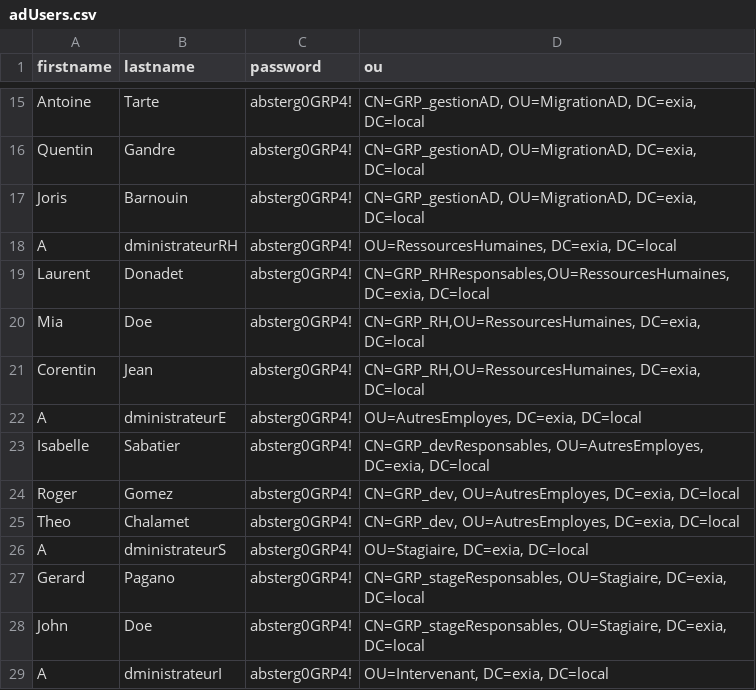
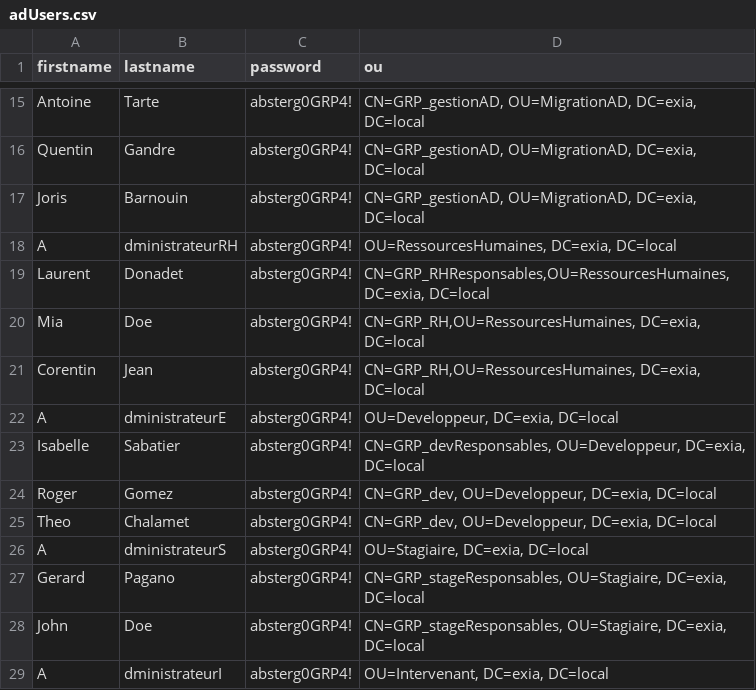
Before and after one commit to atarte/Abstergo-Web-Site, a CSV file: Scripts/Users Import/adUsers.csv, drawn as a sheet; only a part is shown, gaps mark what is left out.

Commit message:
Update adUsers.csv

```diff
--- a/Scripts/Users Import/adUsers.csv
+++ b/Scripts/Users Import/adUsers.csv
@@ -21,6 +21,6 @@ Mia;Doe;absterg0GRP4!;CN=GRP_RH,OU=RessourcesHumaines, DC=exia, DC=local
 Corentin;Jean;absterg0GRP4!;CN=GRP_RH,OU=RessourcesHumaines, DC=exia, DC=local
-A;dministrateurE;absterg0GRP4!;OU=AutresEmployes, DC=exia, DC=local
-Isabelle;Sabatier;absterg0GRP4!;CN=GRP_devResponsables, OU=AutresEmployes, DC=exia, DC=local
-Roger;Gomez;absterg0GRP4!;CN=GRP_dev, OU=AutresEmployes, DC=exia, DC=local
-Theo;Chalamet;absterg0GRP4!;CN=GRP_dev, OU=AutresEmployes, DC=exia, DC=local
+A;dministrateurE;absterg0GRP4!;OU=Developpeur, DC=exia, DC=local
+Isabelle;Sabatier;absterg0GRP4!;CN=GRP_devResponsables, OU=Developpeur, DC=exia, DC=local
+Roger;Gomez;absterg0GRP4!;CN=GRP_dev, OU=Developpeur, DC=exia, DC=local
+Theo;Chalamet;absterg0GRP4!;CN=GRP_dev, OU=Developpeur, DC=exia, DC=local
 A;dministrateurS;absterg0GRP4!;OU=Stagiaire, DC=exia, DC=local
```
